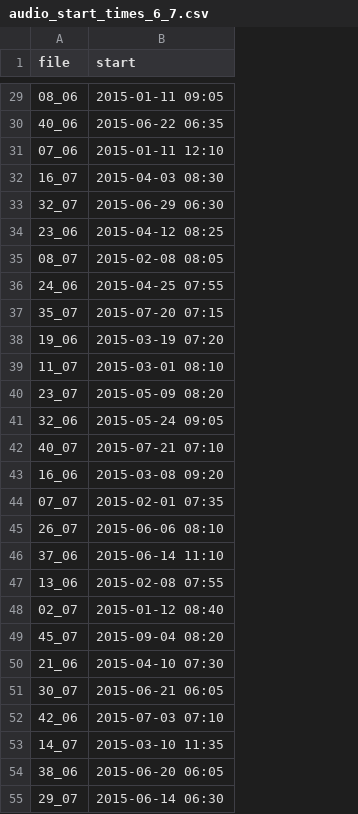
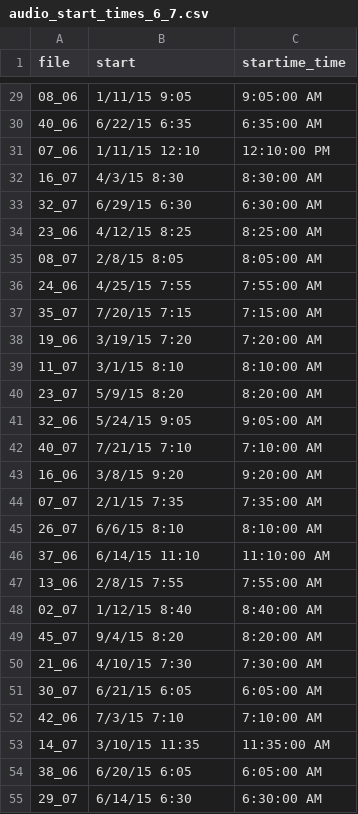
Before and after one commit to BergelsonLab/talk_youre_on_camera, a CSV file: data/audio_start_times_6_7.csv, drawn as a sheet; only a part is shown, gaps mark what is left out; the diff covers the shown part only; the diff names each change by its address in the sheet, - before the commit and + after, or states it on an @@ line.

```diff
--- a/data/audio_start_times_6_7.csv
+++ b/data/audio_start_times_6_7.csv
+column C (startime_time), rows 29-55: 9:05:00 AM | 6:35:00 AM | 12:10:00 PM | 8:30:00 AM | 6:30:00 AM | 8:25:00 AM | 8:05:00 AM | 7:55:00 AM | 7:15:00 AM | 7:20:00 AM | 8:10:00 AM | 8:20:00 AM | 9:05:00 AM | 7:10:00 AM | 9:20:00 AM | 7:35:00 AM | 8:10:00 AM | 11:10:00 AM | 7:55:00 AM | 8:40:00 AM | 8:20:00 AM | 7:30:00 AM | 6:05:00 AM | 7:10:00 AM | 11:35:00 AM | 6:05:00 AM | 6:30:00 AM
-B29 (start): 2015-01-11 09:05
+B29 (start): 1/11/15 9:05
-B30 (start): 2015-06-22 06:35
+B30 (start): 6/22/15 6:35
-B31 (start): 2015-01-11 12:10
+B31 (start): 1/11/15 12:10
-B32 (start): 2015-04-03 08:30
+B32 (start): 4/3/15 8:30
-B33 (start): 2015-06-29 06:30
+B33 (start): 6/29/15 6:30
-B34 (start): 2015-04-12 08:25
+B34 (start): 4/12/15 8:25
-B35 (start): 2015-02-08 08:05
+B35 (start): 2/8/15 8:05
-B36 (start): 2015-04-25 07:55
+B36 (start): 4/25/15 7:55
-B37 (start): 2015-07-20 07:15
+B37 (start): 7/20/15 7:15
-B38 (start): 2015-03-19 07:20
+B38 (start): 3/19/15 7:20
-B39 (start): 2015-03-01 08:10
+B39 (start): 3/1/15 8:10
-B40 (start): 2015-05-09 08:20
+B40 (start): 5/9/15 8:20
-B41 (start): 2015-05-24 09:05
+B41 (start): 5/24/15 9:05
-B42 (start): 2015-07-21 07:10
+B42 (start): 7/21/15 7:10
-B43 (start): 2015-03-08 09:20
+B43 (start): 3/8/15 9:20
-B44 (start): 2015-02-01 07:35
+B44 (start): 2/1/15 7:35
-B45 (start): 2015-06-06 08:10
+B45 (start): 6/6/15 8:10
-B46 (start): 2015-06-14 11:10
+B46 (start): 6/14/15 11:10
-B47 (start): 2015-02-08 07:55
+B47 (start): 2/8/15 7:55
-B48 (start): 2015-01-12 08:40
+B48 (start): 1/12/15 8:40
-B49 (start): 2015-09-04 08:20
+B49 (start): 9/4/15 8:20
-B50 (start): 2015-04-10 07:30
+B50 (start): 4/10/15 7:30
-B51 (start): 2015-06-21 06:05
+B51 (start): 6/21/15 6:05
-B52 (start): 2015-07-03 07:10
+B52 (start): 7/3/15 7:10
-B53 (start): 2015-03-10 11:35
+B53 (start): 3/10/15 11:35
-B54 (start): 2015-06-20 06:05
+B54 (start): 6/20/15 6:05
-B55 (start): 2015-06-14 06:30
+B55 (start): 6/14/15 6:30
```
Also changed, not shown: 62 edited cells elsewhere in this file, data/06_07_homevisitappttime.csv, 8 other files.
